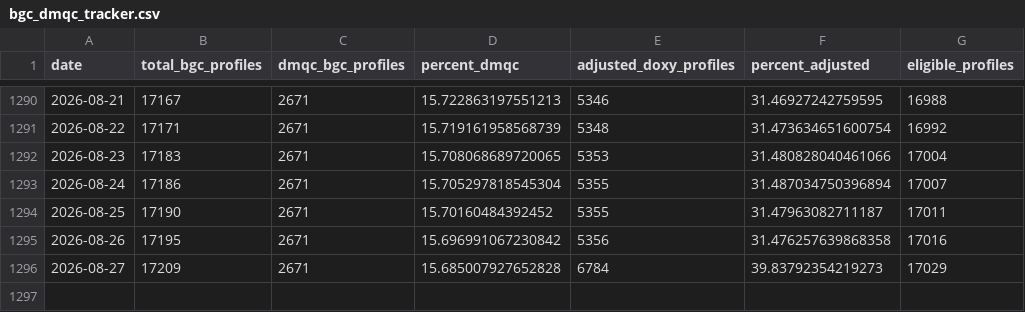
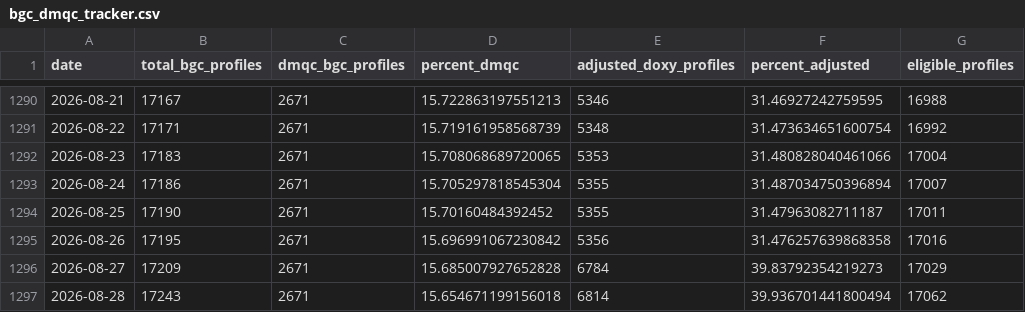
Before and after one commit to ArgoCanada/meds-dmqc, a CSV file: track/bgc_dmqc_tracker.csv, drawn as a sheet; only a part is shown, gaps mark what is left out; the diff names each change by its address in the sheet, - before the commit and + after, or states it on an @@ line.

Commit message:
Auto updating DMQC tracker via cron job

```diff
--- a/track/bgc_dmqc_tracker.csv
+++ b/track/bgc_dmqc_tracker.csv
+row 1297: 2026-08-28 | 17243 | 2671 | 15.654671199156018 | 6814 | 39.936701441800494 | 17062
```
Also changed, not shown: 1 other file.
